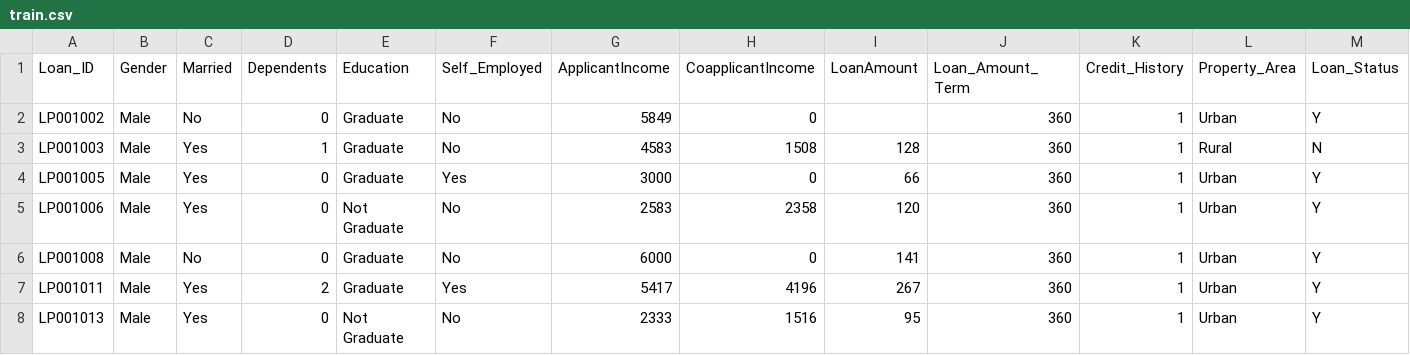
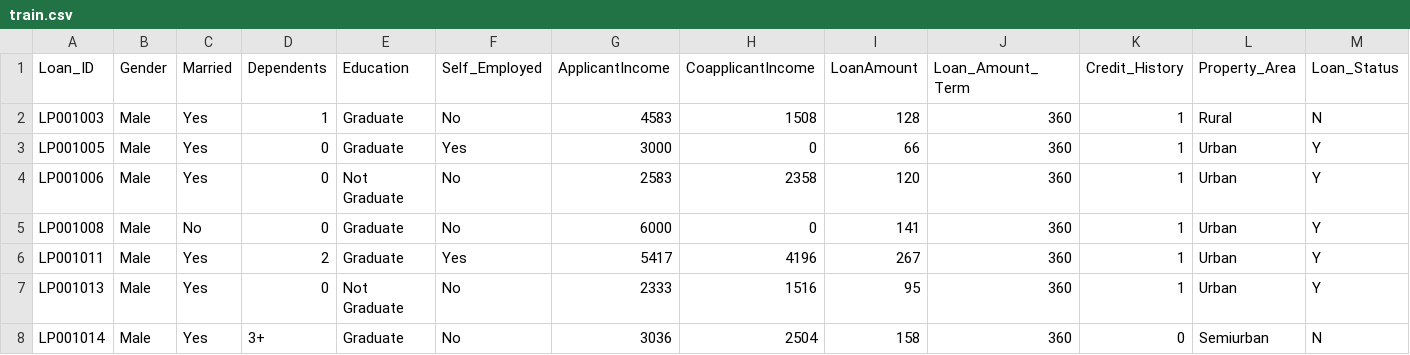
Before and after one commit to randi-source/cicd-jenkins, a CSV file: src/prediction_model/datasets/train.csv, drawn as a sheet; only a part is shown; the shorter side is filled out with more unchanged rows.

Commit message:
dataset update

```diff
--- a/src/prediction_model/datasets/train.csv
+++ b/src/prediction_model/datasets/train.csv
@@ -1,3 +1,2 @@
 Loan_ID,Gender,Married,Dependents,Education,Self_Employed,ApplicantIncome,CoapplicantIncome,LoanAmount,Loan_Amount_Term,Credit_History,Property_Area,Loan_Status
-LP001002,Male,No,0,Graduate,No,5849,0,,360,1,Urban,Y
 LP001003,Male,Yes,1,Graduate,No,4583,1508,128,360,1,Rural,N
```
